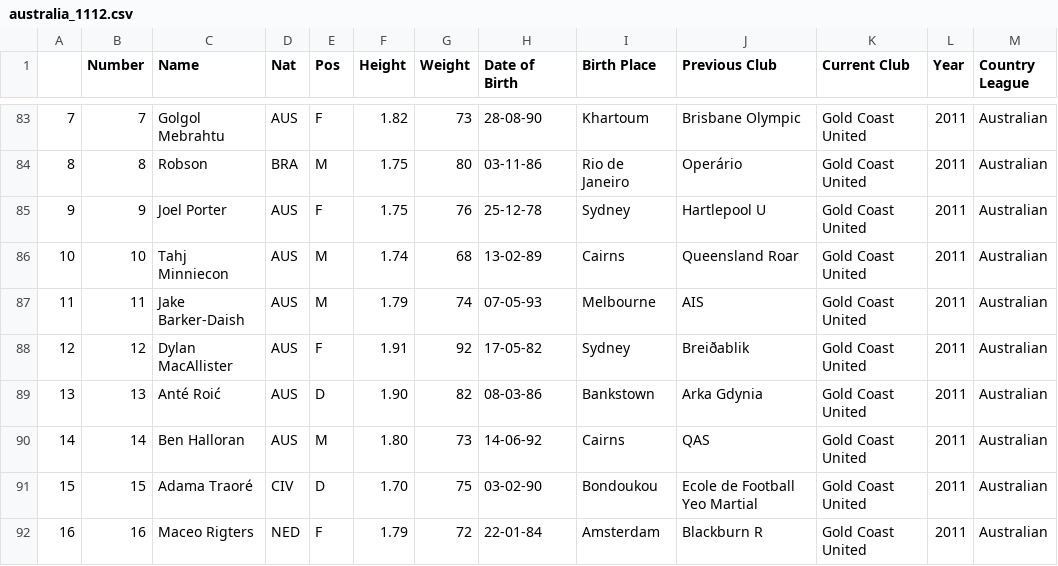
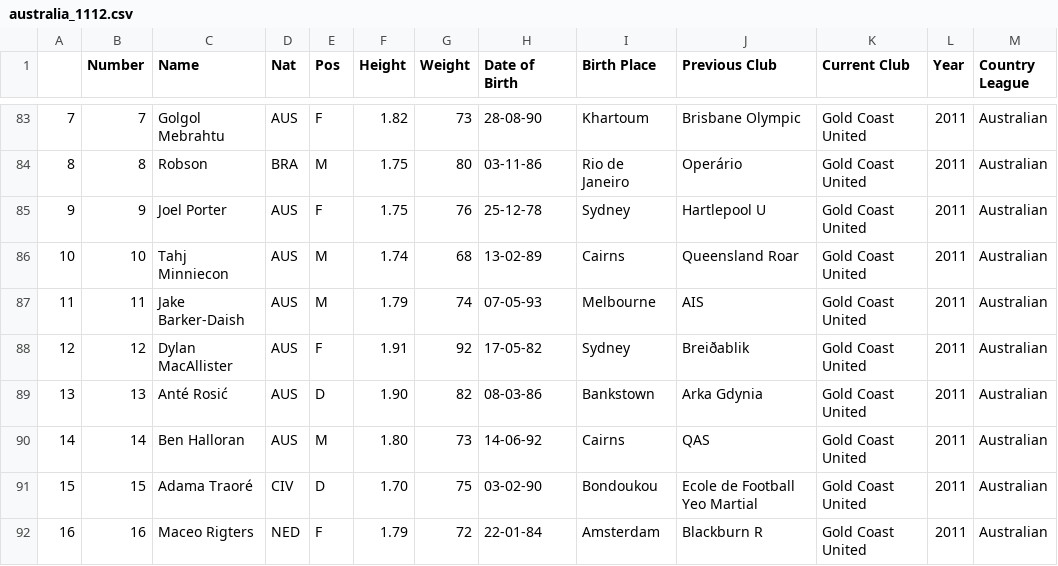
Before and after one commit to jeremydroberts/Soccer-Transfers, a CSV file: csv/australia/australia_1112.csv, drawn as a sheet; only a part is shown, gaps mark what is left out; the diff names each change by its address in the sheet, - before the commit and + after, or states it on an @@ line.

Commit message:
cleaned data

```diff
--- a/csv/australia/australia_1112.csv
+++ b/csv/australia/australia_1112.csv
-C89 (Name): Anté Roić
+C89 (Name): Anté Rosić
```
